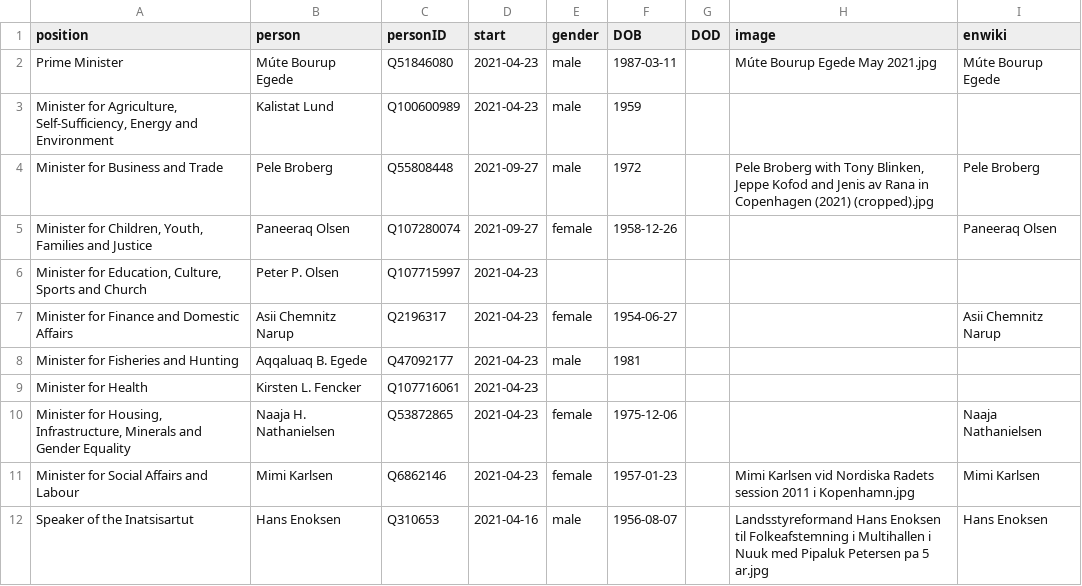
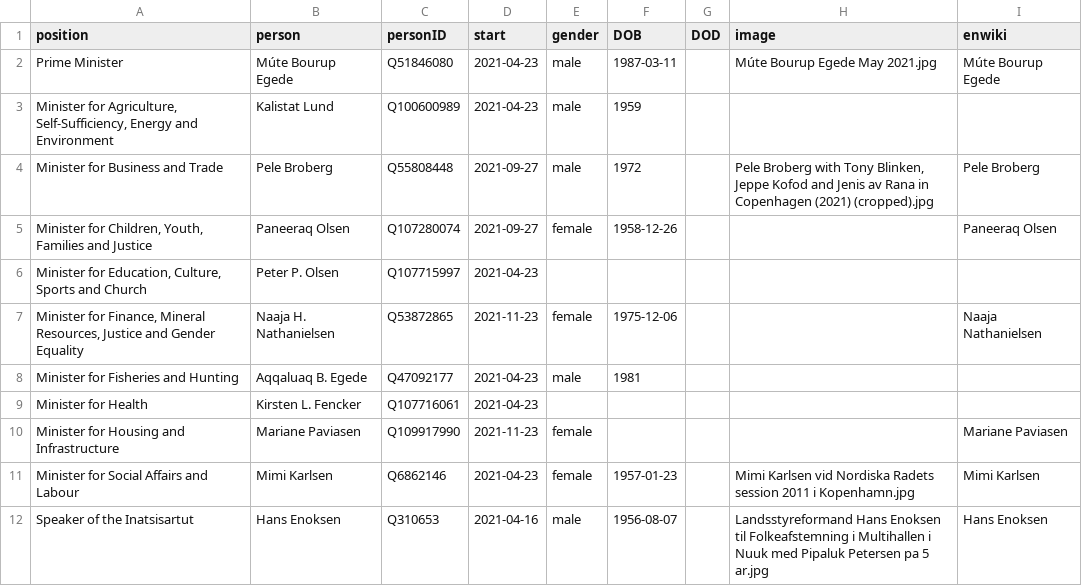
Before and after one commit to every-politician-scrapers/greenland-cabinet, a CSV file: html/current.csv, drawn as a sheet; removed rows and columns are numbered as before the commit, all else as after; the diff names each change by its address in the sheet, - before the commit and + after, or states it on an @@ line.

Commit message:
HTML update

```diff
--- a/html/current.csv
+++ b/html/current.csv
-row 7: Minister for Finance and Domestic Affairs | Asii Chemnitz Narup | Q2196317 | 2021-04-23 | female | 1954-06-27 |  |  | Asii Chemnitz Narup
+row 7: Minister for Finance, Mineral Resources, Justice and Gender Equality | Naaja H. Nathanielsen | Q53872865 | 2021-11-23 | female | 1975-12-06 |  |  | Naaja Nathanielsen
-row 10: Minister for Housing, Infrastructure, Minerals and Gender Equality | Naaja H. Nathanielsen | Q53872865 | 2021-04-23 | female | 1975-12-06 |  |  | Naaja Nathanielsen
+row 10: Minister for Housing and Infrastructure | Mariane Paviasen | Q109917990 | 2021-11-23 | female |  |  |  | Mariane Paviasen
```
Also changed, not shown: 2 other files.
